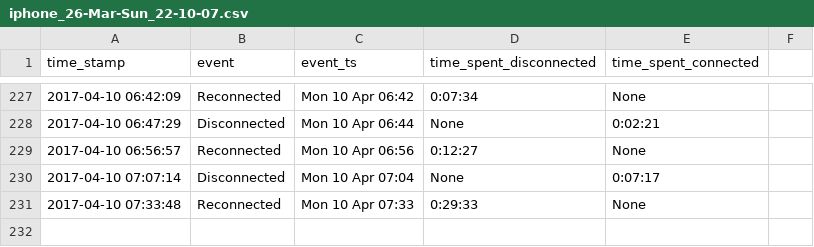
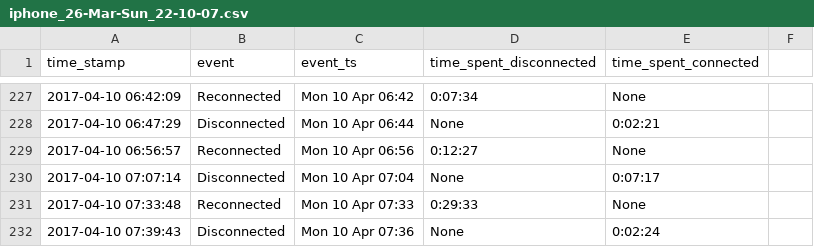
Before and after one commit to miggec/nmap-scan, a CSV file: csvs/iphone_26-Mar-Sun_22-10-07.csv, drawn as a sheet; only a part is shown, gaps mark what is left out; the diff names each change by its address in the sheet, - before the commit and + after, or states it on an @@ line.

Commit message:
autocommit @ Mon-10-Apr_07-39-43

```diff
--- a/csvs/iphone_26-Mar-Sun_22-10-07.csv
+++ b/csvs/iphone_26-Mar-Sun_22-10-07.csv
+row 232: 2017-04-10 07:39:43 | Disconnected | Mon 10 Apr 07:36 | None | 0:02:24
```
